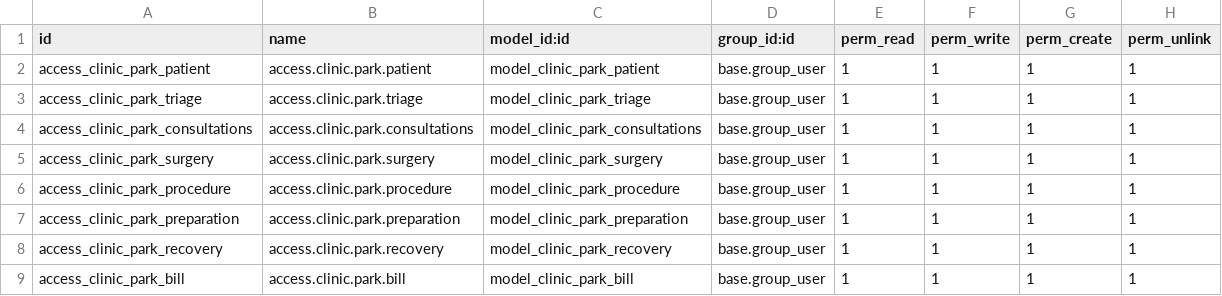
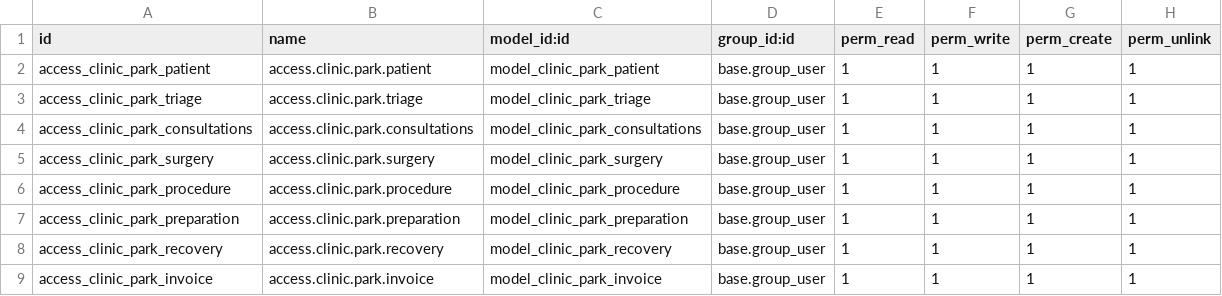
Before and after one commit to CristianGallego01/CLINIC, a CSV file: clinic_park/security/ir.model.access.csv, drawn as a sheet.

Commit message:
invoice

```diff
--- a/clinic_park/security/ir.model.access.csv
+++ b/clinic_park/security/ir.model.access.csv
@@ -8,2 +8,2 @@ access_clinic_park_preparation,access.clinic.park.preparation,model_clinic_park_
 access_clinic_park_recovery,access.clinic.park.recovery,model_clinic_park_recovery,base.group_user,1,1,1,1
-access_clinic_park_bill,access.clinic.park.bill,model_clinic_park_bill,base.group_user,1,1,1,1
+access_clinic_park_invoice,access.clinic.park.invoice,model_clinic_park_invoice,base.group_user,1,1,1,1
```
Also changed, not shown: 7 other files.
